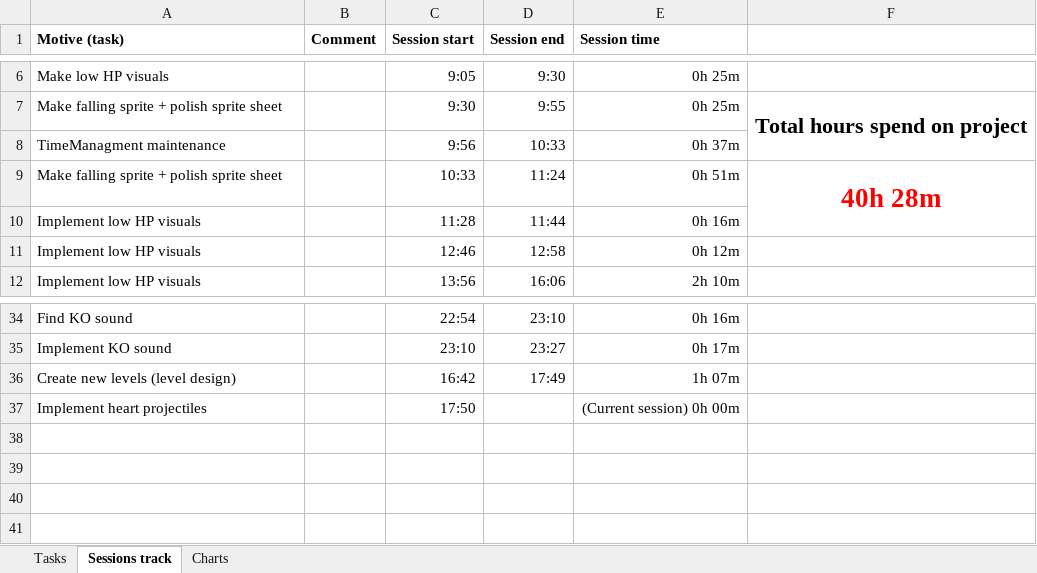
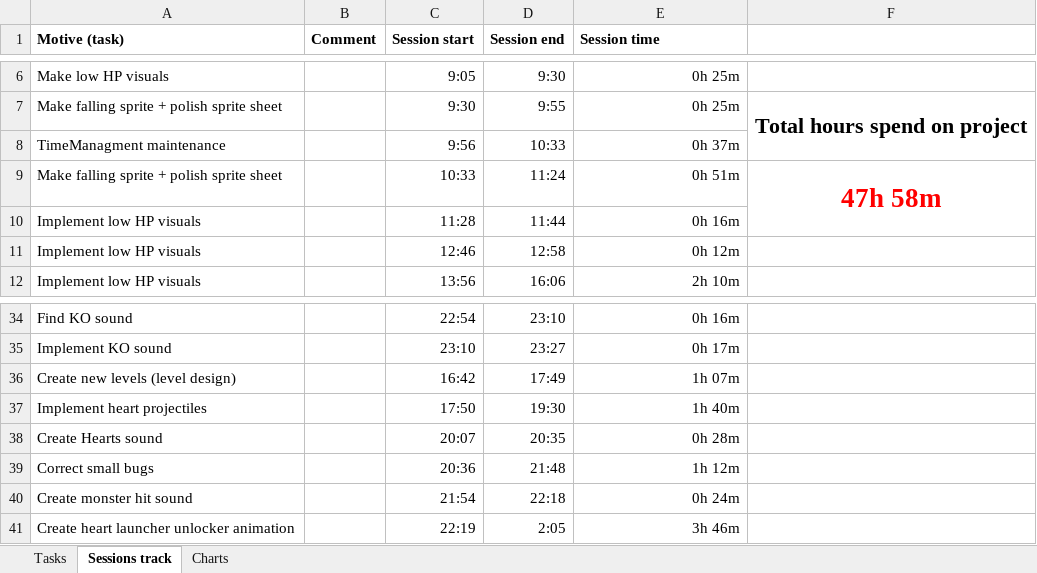
Before and after one commit to AdriKat2022/find-mocha, an Excel workbook: Time_Management.xlsx, sheet Sessions track, drawn as a sheet; only a part is shown, gaps mark what is left out; values as stored, in another font and other column widths than the file's, no borders; table styles not drawn; the diff names each change by its address in the sheet, - before the commit and + after, or states it on an @@ line.

```diff
--- a/Time_Management.xlsx (sheet Sessions track)
+++ b/Time_Management.xlsx (sheet Sessions track)
-F9: 40h 28m
+F9: 47h 58m
-D37 (Session end): (empty)
+D37 (Session end): 19:30
-E37 (Session time): (Current session) 0h 00m
+E37 (Session time): 1h 40m
+row 38: Create Hearts sound |  | 20:07 | 20:35 | 0h 28m
+row 39: Correct small bugs |  | 20:36 | 21:48 | 1h 12m
+row 40: Create monster hit sound |  | 21:54 | 22:18 | 0h 24m
+row 41: Create heart launcher unlocker animation |  | 22:19 | 2:05 | 3h 46m
```
Also changed, not shown: sheet Tasks, sheet Charts, hidden cells, charts or pictures, 46 other files.
